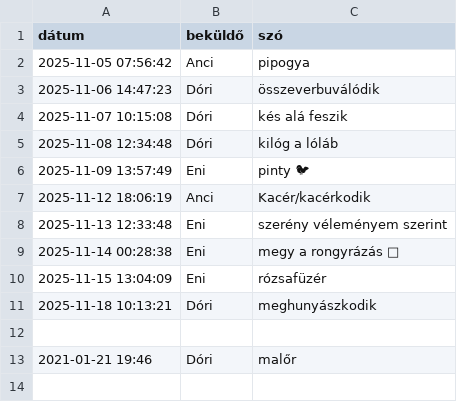
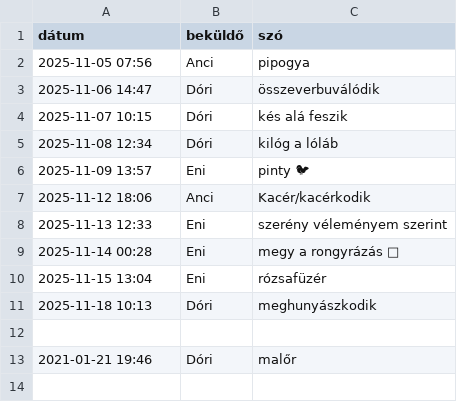
Before and after one commit to sztojkovics/nap-szava, a CSV file: nap_szava.csv, drawn as a sheet; only a part is shown.

Commit message:
Update nap_szava.csv

```diff
--- a/nap_szava.csv
+++ b/nap_szava.csv
@@ -1,12 +1,12 @@
 dátum,beküldő,szó
-2025-11-05 07:56:42,Anci,pipogya
-2025-11-06 14:47:23,Dóri,összeverbuválódik
-2025-11-07 10:15:08,Dóri,kés alá feszik
-2025-11-08 12:34:48,Dóri,kilóg a lóláb
-2025-11-09 13:57:49,Eni,pinty 🐦
-2025-11-12 18:06:19,Anci,Kacér/kacérkodik
-2025-11-13 12:33:48,Eni,szerény véleményem szerint
-2025-11-14 00:28:38,Eni,megy a rongyrázás 💸
-2025-11-15 13:04:09,Eni,rózsafüzér
-2025-11-18 10:13:21,Dóri,meghunyászkodik
+2025-11-05 07:56,Anci,pipogya
+2025-11-06 14:47,Dóri,összeverbuválódik
+2025-11-07 10:15,Dóri,kés alá feszik
+2025-11-08 12:34,Dóri,kilóg a lóláb
+2025-11-09 13:57,Eni,pinty 🐦
+2025-11-12 18:06,Anci,Kacér/kacérkodik
+2025-11-13 12:33,Eni,szerény véleményem szerint
+2025-11-14 00:28,Eni,megy a rongyrázás 💸
+2025-11-15 13:04,Eni,rózsafüzér
+2025-11-18 10:13,Dóri,meghunyászkodik
 ,,
```
